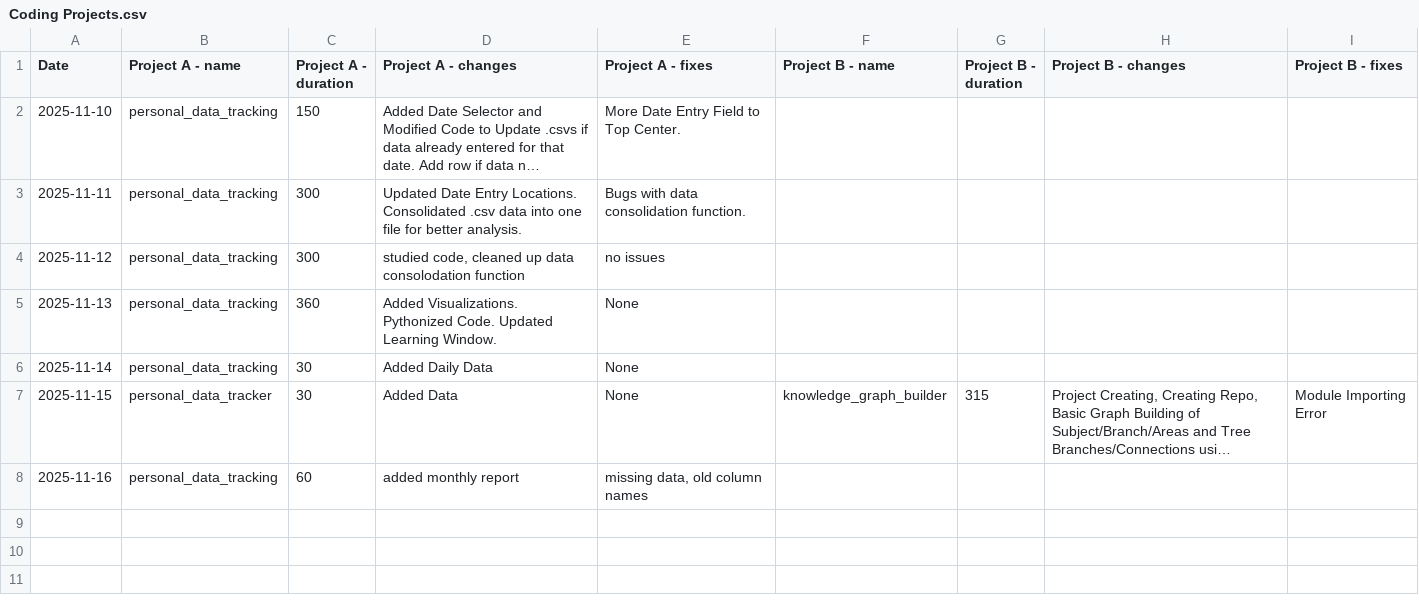
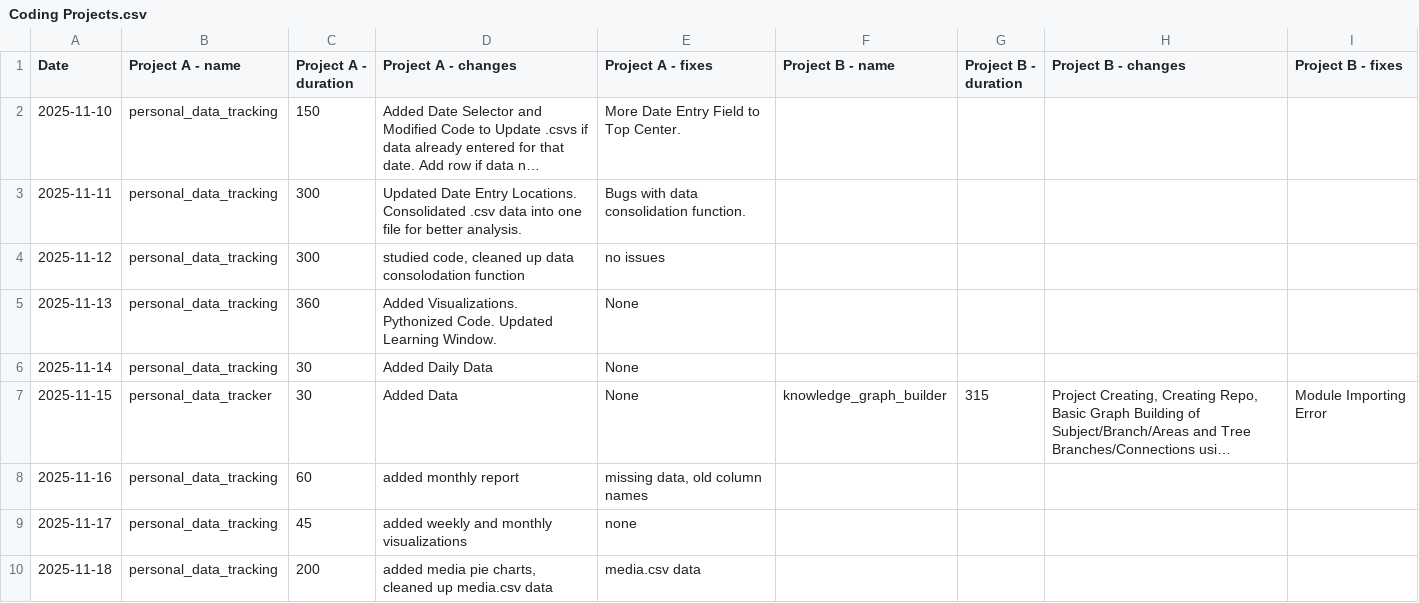
Before and after one commit to l2mcgrat/personal_data_tracking, a CSV file: data/window_data/Coding Projects.csv, drawn as a sheet; long unchanged cells end in …; the diff names each change by its address in the sheet, - before the commit and + after, or states it on an @@ line.

```diff
--- a/data/window_data/Coding Projects.csv
+++ b/data/window_data/Coding Projects.csv
+row 9: 2025-11-17 | personal_data_tracking | 45 | added weekly and monthly visualizations | none
+row 10: 2025-11-18 | personal_data_tracking | 200 | added media pie charts, cleaned up media.csv data | media.csv data
```
Also changed, not shown: data/window_data/Eating.csv, data/window_data/Learning.csv, 24 other files.
